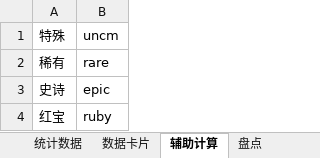
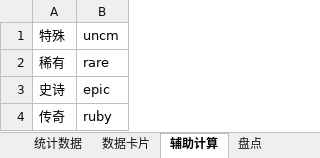
Before and after one commit to a9helper/a9-data, an Excel workbook: 国服小助手.xlsx, sheet 辅助计算, drawn as a sheet; values as stored, in another font and other column widths than the file's, no borders; the diff names each change by its address in the sheet, - before the commit and + after, or states it on an @@ line.

```diff
--- a/国服小助手.xlsx (sheet 辅助计算)
+++ b/国服小助手.xlsx (sheet 辅助计算)
-A4: 红宝
+A4: 传奇
```
Also changed, not shown: sheet 全车数据表, sheet 数据卡片, sheet versionNoteAL, sheet 统计数据, formulas that keep their value, 国际服小助手.xlsx, 1 other file.
